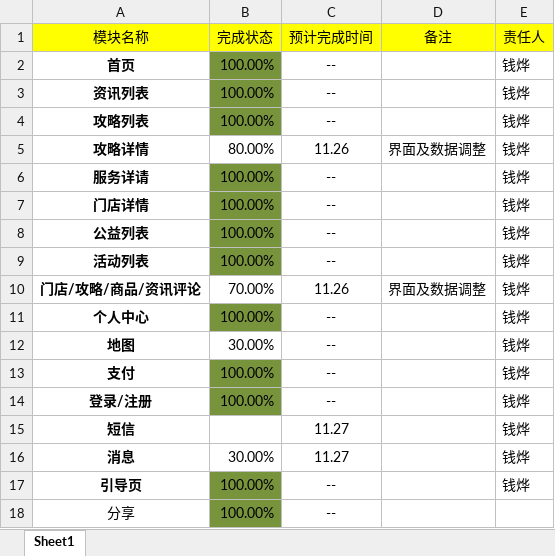
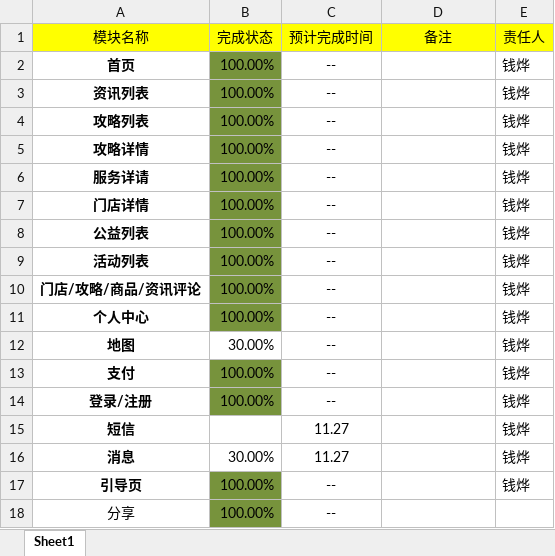
Before and after one commit to AltairEven/KidsTC_iPhone, an Excel workbook: iOS开发进度.xlsx, sheet Sheet1, drawn as a sheet; values as stored, in another font and other column widths than the file's, no borders; the diff names each change by its address in the sheet, - before the commit and + after, or states it on an @@ line.

```diff
--- a/iOS开发进度.xlsx (sheet Sheet1)
+++ b/iOS开发进度.xlsx (sheet Sheet1)
-B5 (完成状态): 80.00%
+B5 (完成状态): 100.00%
-B5 fill: none
+B5 fill: #77933C
-C5 (预计完成时间): 11.26
+C5 (预计完成时间): --
-D5 (备注): 界面及数据调整
+D5 (备注): (empty)
-B10 (完成状态): 70.00%
+B10 (完成状态): 100.00%
-B10 fill: none
+B10 fill: #77933C
-C10 (预计完成时间): 11.26
+C10 (预计完成时间): --
-D10 (备注): 界面及数据调整
+D10 (备注): (empty)
```
Also changed, not shown: 51 other files.
